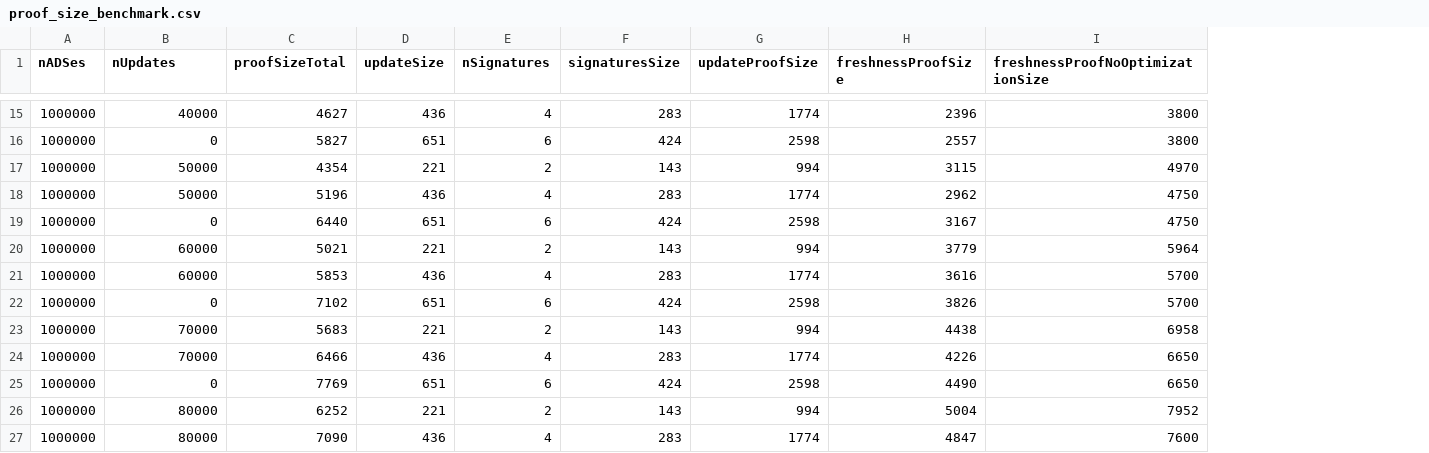
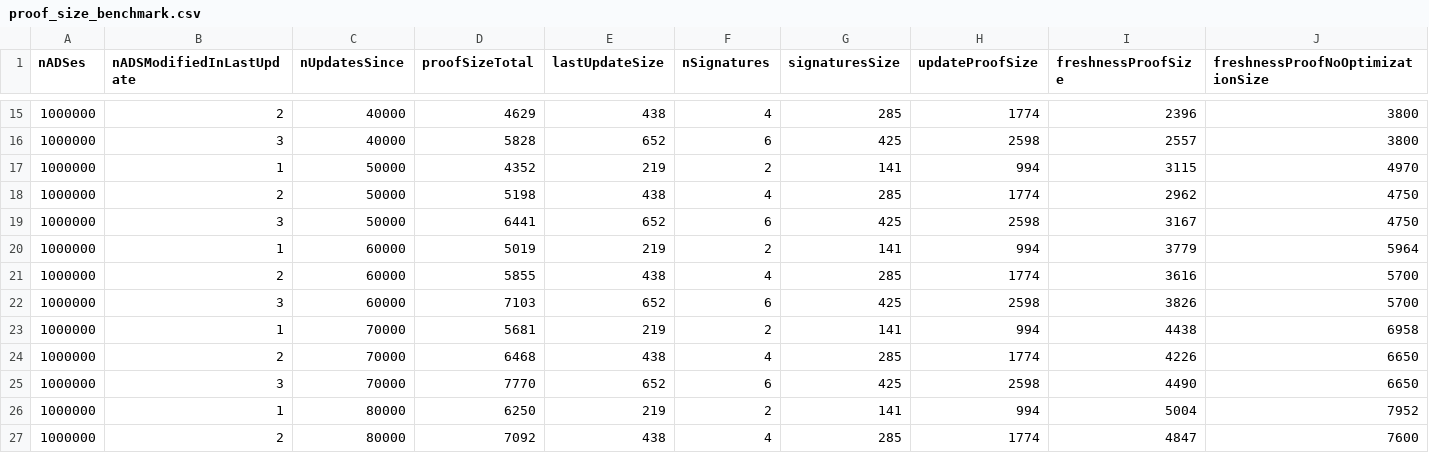
Before and after one commit to b-verify/b_verify-server-ads-usecase, a CSV file: benchmarks/proof-sizes/data/proof_size_benchmark.csv, drawn as a sheet; only a part is shown, gaps mark what is left out; removed rows and columns are numbered as before the commit, all else as after; the diff covers the shown part only; the diff names each change by its address in the sheet, - before the commit and + after, or states it on an @@ line.

```diff
--- a/benchmarks/proof-sizes/data/proof_size_benchmark.csv
+++ b/benchmarks/proof-sizes/data/proof_size_benchmark.csv
+column B (nADSModifiedInLastUpdate), rows 15-27: 2 | 3 | 1 | 2 | 3 | 1 | 2 | 3 | 1 | 2 | 3 | 1 | 2
-column D (updateSize), rows 15-27: 436 | 651 | 221 | 436 | 651 | 221 | 436 | 651 | 221 | 436 | 651 | 221 | 436
+column E (lastUpdateSize), rows 15-27: 438 | 652 | 219 | 438 | 652 | 219 | 438 | 652 | 219 | 438 | 652 | 219 | 438
-C1: nUpdates
+C1: nUpdatesSince
-D15 (proofSizeTotal): 4627
+D15 (proofSizeTotal): 4629
-G15 (signaturesSize): 283
+G15 (signaturesSize): 285
-C16 (nUpdatesSince): 0
+C16 (nUpdatesSince): 40000
-D16 (proofSizeTotal): 5827
+D16 (proofSizeTotal): 5828
-G16 (signaturesSize): 424
+G16 (signaturesSize): 425
-D17 (proofSizeTotal): 4354
+D17 (proofSizeTotal): 4352
-G17 (signaturesSize): 143
+G17 (signaturesSize): 141
-D18 (proofSizeTotal): 5196
+D18 (proofSizeTotal): 5198
-G18 (signaturesSize): 283
+G18 (signaturesSize): 285
-C19 (nUpdatesSince): 0
+C19 (nUpdatesSince): 50000
-D19 (proofSizeTotal): 6440
+D19 (proofSizeTotal): 6441
-G19 (signaturesSize): 424
+G19 (signaturesSize): 425
-D20 (proofSizeTotal): 5021
+D20 (proofSizeTotal): 5019
-G20 (signaturesSize): 143
+G20 (signaturesSize): 141
-D21 (proofSizeTotal): 5853
+D21 (proofSizeTotal): 5855
-G21 (signaturesSize): 283
+G21 (signaturesSize): 285
-C22 (nUpdatesSince): 0
+C22 (nUpdatesSince): 60000
-D22 (proofSizeTotal): 7102
+D22 (proofSizeTotal): 7103
-G22 (signaturesSize): 424
+G22 (signaturesSize): 425
-D23 (proofSizeTotal): 5683
+D23 (proofSizeTotal): 5681
-G23 (signaturesSize): 143
+G23 (signaturesSize): 141
-D24 (proofSizeTotal): 6466
+D24 (proofSizeTotal): 6468
-G24 (signaturesSize): 283
+G24 (signaturesSize): 285
-C25 (nUpdatesSince): 0
+C25 (nUpdatesSince): 70000
-D25 (proofSizeTotal): 7769
+D25 (proofSizeTotal): 7770
-G25 (signaturesSize): 424
+G25 (signaturesSize): 425
-D26 (proofSizeTotal): 6252
+D26 (proofSizeTotal): 6250
-G26 (signaturesSize): 143
+G26 (signaturesSize): 141
-D27 (proofSizeTotal): 7090
+D27 (proofSizeTotal): 7092
-G27 (signaturesSize): 283
+G27 (signaturesSize): 285
```
Also changed, not shown: 46 edited cells elsewhere in this file.
